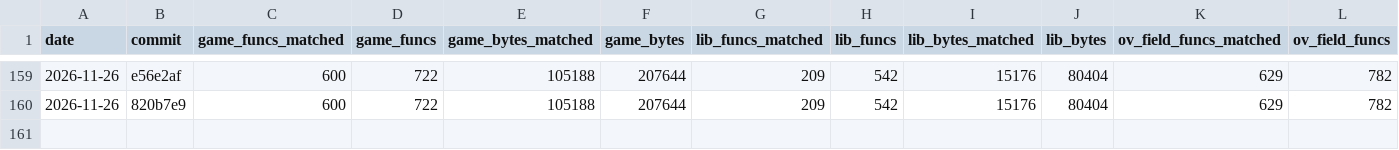
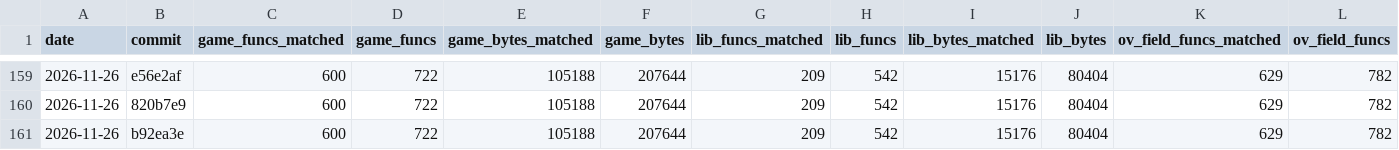
Before and after one commit to TheSaltsmith69/chronocross_decomp, a CSV file: progress/history.csv, drawn as a sheet; only a part is shown, gaps mark what is left out; rows hold the shown columns only; the diff names each change by its address in the sheet, - before the commit and + after, or states it on an @@ line.

Commit message:
Update progress snapshot

```diff
--- a/progress/history.csv
+++ b/progress/history.csv
+row 161: 2026-11-26 | b92ea3e | 600 | 722 | 105188 | 207644 | 209 | 542 | 15176 | 80404 | 629 | 782
```
Also changed, not shown: progress/files.csv, progress/functions.csv.
